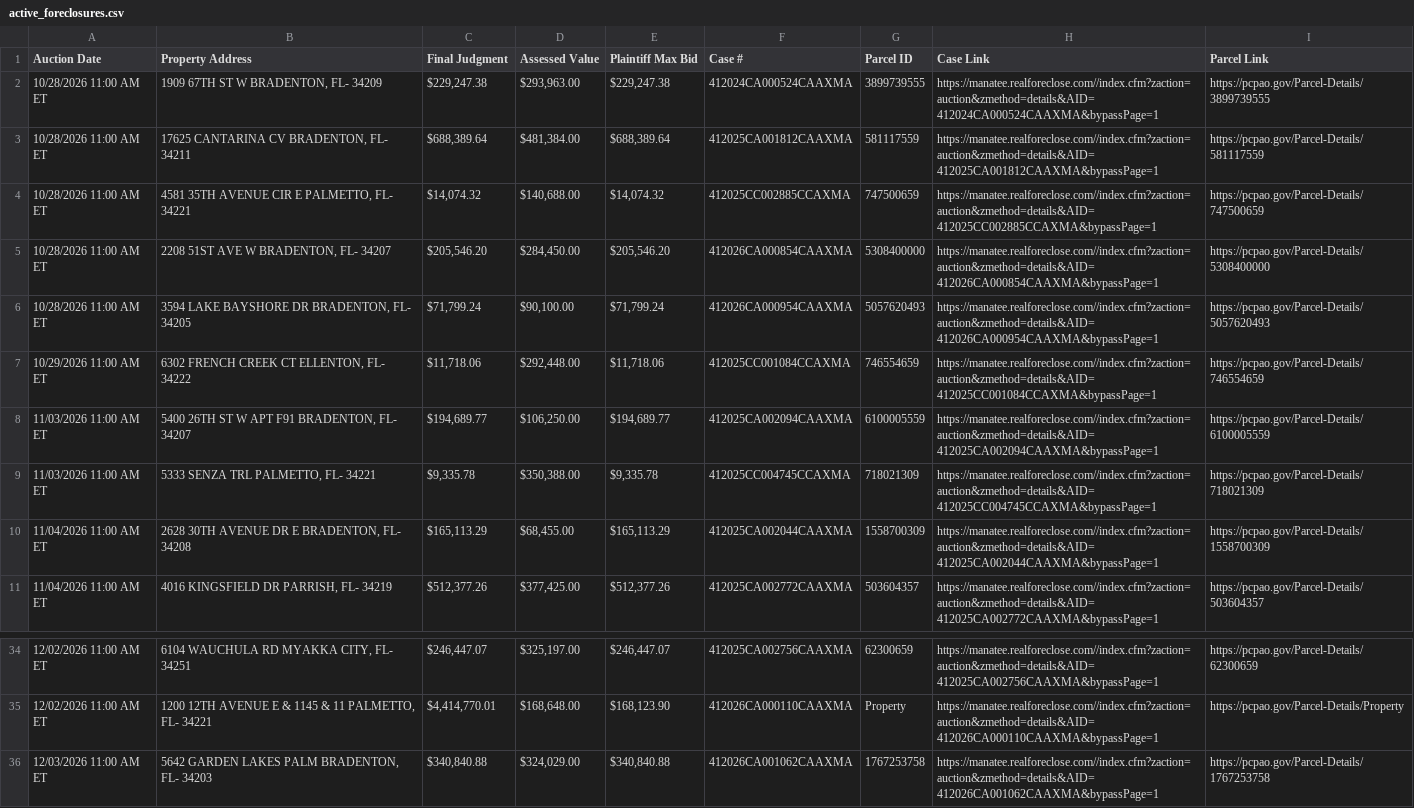
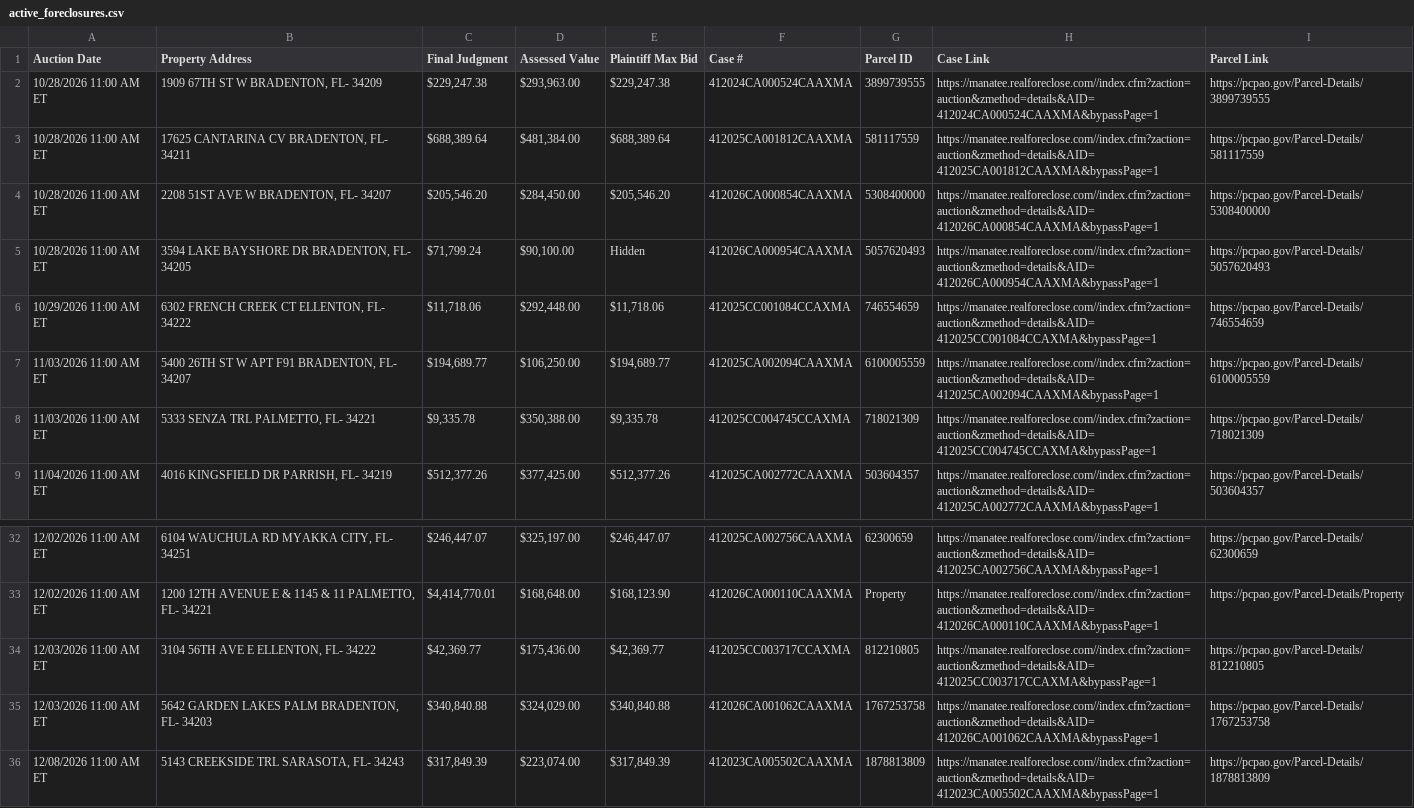
Before and after one commit to figlesias7/realforeclose-manatee, a CSV file: data/active_foreclosures.csv, drawn as a sheet; only a part is shown, gaps mark what is left out; the shorter side is filled out with more unchanged rows.

```diff
--- a/data/active_foreclosures.csv
+++ b/data/active_foreclosures.csv
@@ -3,5 +3,4 @@ Auction Date,Property Address,Final Judgment,Assessed Value,Plaintiff Max Bid,Ca
 10/28/2026 11:00 AM ET,"17625 CANTARINA CV BRADENTON, FL- 34211","$688,389.64","$481,384.00","$688,389.64",412025CA001812CAAXMA,581117559,https://manatee.realforeclose.com//index.cfm?zaction=auction&zmethod=details&AID=412025CA001812CAAXMA&bypassPage=1,https://pcpao.gov/Parcel-Details/581117559
-10/28/2026 11:00 AM ET,"4581 35TH AVENUE CIR E PALMETTO, FL- 34221","$14,074.32","$140,688.00","$14,074.32",412025CC002885CCAXMA,747500659,https://manatee.realforeclose.com//index.cfm?zaction=auction&zmethod=details&AID=412025CC002885CCAXMA&bypassPage=1,https://pcpao.gov/Parcel-Details/747500659
 10/28/2026 11:00 AM ET,"2208 51ST AVE W BRADENTON, FL- 34207","$205,546.20","$284,450.00","$205,546.20",412026CA000854CAAXMA,5308400000,https://manatee.realforeclose.com//index.cfm?zaction=auction&zmethod=details&AID=412026CA000854CAAXMA&bypassPage=1,https://pcpao.gov/Parcel-Details/5308400000
-10/28/2026 11:00 AM ET,"3594 LAKE BAYSHORE DR BRADENTON, FL- 34205","$71,799.24","$90,100.00","$71,799.24",412026CA000954CAAXMA,5057620493,https://manatee.realforeclose.com//index.cfm?zaction=auction&zmethod=details&AID=412026CA000954CAAXMA&bypassPage=1,https://pcpao.gov/Parcel-Details/5057620493
+10/28/2026 11:00 AM ET,"3594 LAKE BAYSHORE DR BRADENTON, FL- 34205","$71,799.24","$90,100.00",Hidden,412026CA000954CAAXMA,5057620493,https://manatee.realforeclose.com//index.cfm?zaction=auction&zmethod=details&AID=412026CA000954CAAXMA&bypassPage=1,https://pcpao.gov/Parcel-Details/5057620493
 10/29/2026 11:00 AM ET,"6302 FRENCH CREEK CT ELLENTON, FL- 34222","$11,718.06","$292,448.00","$11,718.06",412025CC001084CCAXMA,746554659,https://manatee.realforeclose.com//index.cfm?zaction=auction&zmethod=details&AID=412025CC001084CCAXMA&bypassPage=1,https://pcpao.gov/Parcel-Details/746554659
@@ -9,3 +8,2 @@ Auction Date,Property Address,Final Judgment,Assessed Value,Plaintiff Max Bid,Ca
 11/03/2026 11:00 AM ET,"5333 SENZA TRL PALMETTO, FL- 34221","$9,335.78","$350,388.00","$9,335.78",412025CC004745CCAXMA,718021309,https://manatee.realforeclose.com//index.cfm?zaction=auction&zmethod=details&AID=412025CC004745CCAXMA&bypassPage=1,https://pcpao.gov/Parcel-Details/718021309
-11/04/2026 11:00 AM ET,"2628 30TH AVENUE DR E BRADENTON, FL- 34208","$165,113.29","$68,455.00","$165,113.29",412025CA002044CAAXMA,1558700309,https://manatee.realforeclose.com//index.cfm?zaction=auction&zmethod=details&AID=412025CA002044CAAXMA&bypassPage=1,https://pcpao.gov/Parcel-Details/1558700309
 11/04/2026 11:00 AM ET,"4016 KINGSFIELD DR PARRISH, FL- 34219","$512,377.26","$377,425.00","$512,377.26",412025CA002772CAAXMA,503604357,https://manatee.realforeclose.com//index.cfm?zaction=auction&zmethod=details&AID=412025CA002772CAAXMA&bypassPage=1,https://pcpao.gov/Parcel-Details/503604357
@@ -35,2 +33,3 @@ Auction Date,Property Address,Final Judgment,Assessed Value,Plaintiff Max Bid,Ca
 12/02/2026 11:00 AM ET,"1200 12TH AVENUE E & 1145 & 11 PALMETTO, FL- 34221","$4,414,770.01","$168,648.00","$168,123.90",412026CA000110CAAXMA,Property,https://manatee.realforeclose.com//index.cfm?zaction=auction&zmethod=details&AID=412026CA000110CAAXMA&bypassPage=1,https://pcpao.gov/Parcel-Details/Property
+12/03/2026 11:00 AM ET,"3104 56TH AVE E ELLENTON, FL- 34222","$42,369.77","$175,436.00","$42,369.77",412025CC003717CCAXMA,812210805,https://manatee.realforeclose.com//index.cfm?zaction=auction&zmethod=details&AID=412025CC003717CCAXMA&bypassPage=1,https://pcpao.gov/Parcel-Details/812210805
 12/03/2026 11:00 AM ET,"5642 GARDEN LAKES PALM BRADENTON, FL- 34203","$340,840.88","$324,029.00","$340,840.88",412026CA001062CAAXMA,1767253758,https://manatee.realforeclose.com//index.cfm?zaction=auction&zmethod=details&AID=412026CA001062CAAXMA&bypassPage=1,https://pcpao.gov/Parcel-Details/1767253758
```
Also changed, not shown: data/event_log.csv, 3 other files.
